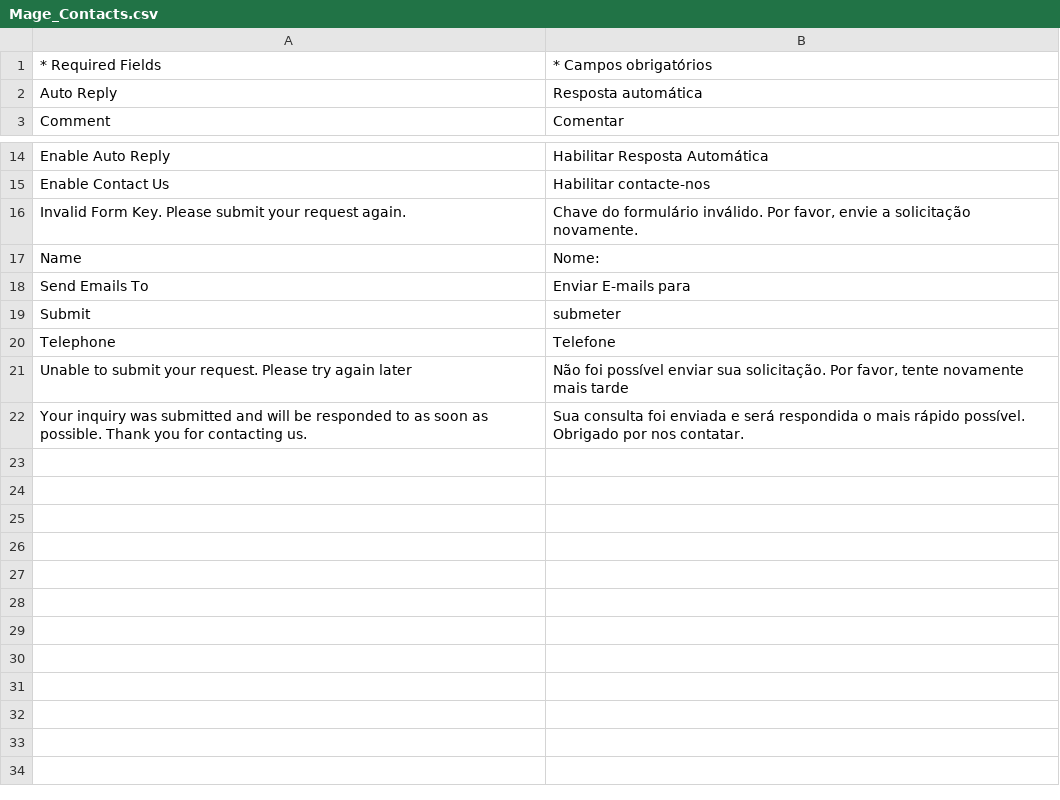
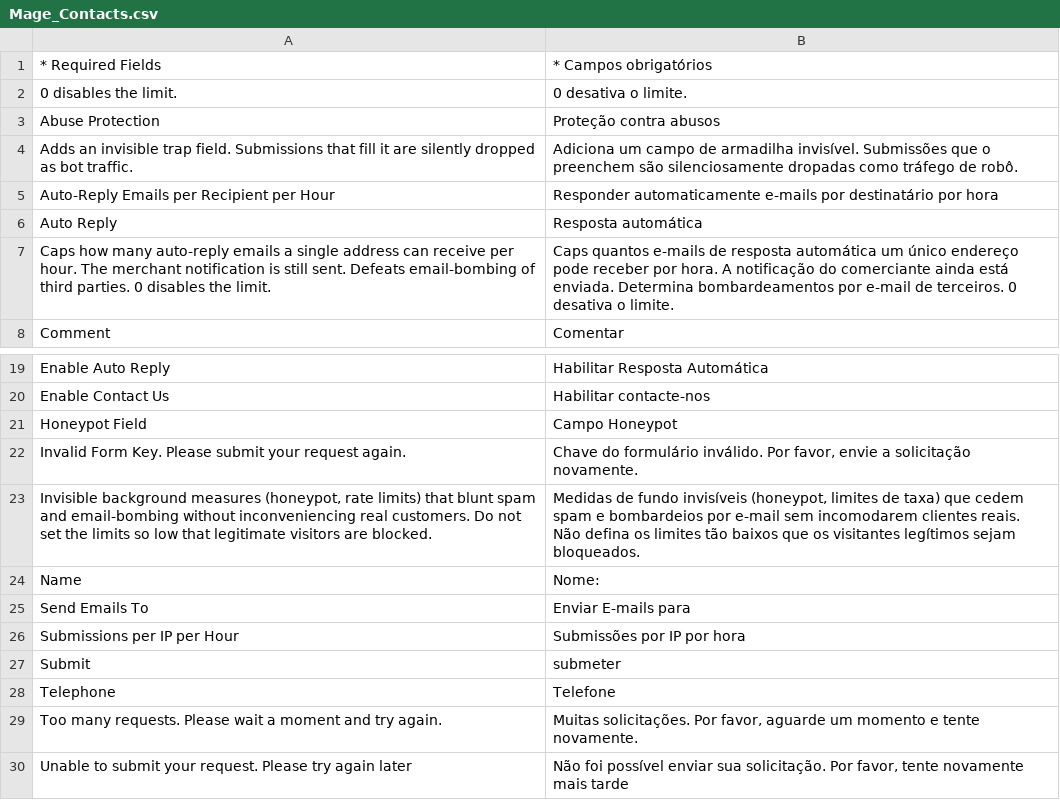
Before and after one commit to MahoCommerce/maho-language-pt_BR, a CSV file: app/locale/pt_BR/Mage_Contacts.csv, drawn as a sheet; only a part is shown, gaps mark what is left out; the shorter side is filled out with more unchanged rows.

```diff
--- a/app/locale/pt_BR/Mage_Contacts.csv
+++ b/app/locale/pt_BR/Mage_Contacts.csv
@@ -1,3 +1,8 @@
 "* Required Fields","* Campos obrigatórios"
+"0 disables the limit.","0 desativa o limite."
+"Abuse Protection","Proteção contra abusos"
+"Adds an invisible trap field. Submissions that fill it are silently dropped as bot traffic.","Adiciona um campo de armadilha invisível. Submissões que o preenchem são silenciosamente dropadas como tráfego de robô."
+"Auto-Reply Emails per Recipient per Hour","Responder automaticamente e-mails por destinatário por hora"
 "Auto Reply","Resposta automática"
+"Caps how many auto-reply emails a single address can receive per hour. The merchant notification is still sent. Defeats email-bombing of third parties. 0 disables the limit.","Caps quantos e-mails de resposta automática um único endereço pode receber por hora. A notificação do comerciante ainda está enviada. Determina bombardeamentos por e-mail de terceiros. 0 desativa o limite."
 "Comment","Comentar"
@@ -15,7 +20,11 @@
 "Enable Contact Us","Habilitar contacte-nos"
+"Honeypot Field","Campo Honeypot"
 "Invalid Form Key. Please submit your request again.","Chave do formulário inválido. Por favor, envie a solicitação novamente."
+"Invisible background measures (honeypot, rate limits) that blunt spam and email-bombing without inconveniencing real customers. Do not set the limits so low that legitimate visitors are blocked.","Medidas de fundo invisíveis (honeypot, limites de taxa) que cedem spam e bombardeios por e-mail sem incomodarem clientes reais. Não defina os limites tão baixos que os visitantes legítimos sejam bloqueados."
 "Name","Nome:"
 "Send Emails To","Enviar E-mails para"
+"Submissions per IP per Hour","Submissões por IP por hora"
 "Submit","submeter"
 "Telephone","Telefone"
+"Too many requests. Please wait a moment and try again.","Muitas solicitações. Por favor, aguarde um momento e tente novamente."
 "Unable to submit your request. Please try again later","Não foi possível enviar sua solicitação. Por favor, tente novamente mais tarde"
```
Also changed, not shown: app/locale/pt_BR/Mage_Adminhtml.csv, app/locale/pt_BR/Mage_Catalog.csv, 20 other files.
